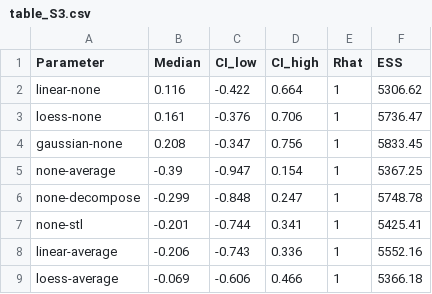
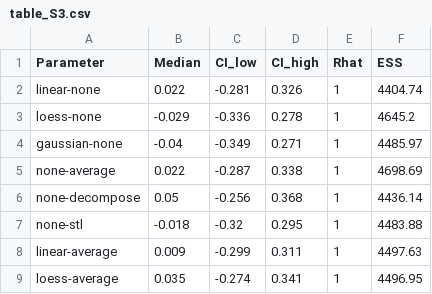
Before and after one commit to duncanobrien/ews-assessments, a CSV file: Results/supplementary_info/supplementary_tables/table_S3.csv, drawn as a sheet; only a part is shown; the diff covers the shown part only.

```diff
--- a/Results/supplementary_info/supplementary_tables/table_S3.csv
+++ b/Results/supplementary_info/supplementary_tables/table_S3.csv
@@ -1,9 +1,9 @@
 "Parameter","Median","CI_low","CI_high","Rhat","ESS"
-"linear-none",0.116,-0.422,0.664,1,5306.62
-"loess-none",0.161,-0.376,0.706,1,5736.47
-"gaussian-none",0.208,-0.347,0.756,1,5833.45
-"none-average",-0.39,-0.947,0.154,1,5367.25
-"none-decompose",-0.299,-0.848,0.247,1,5748.78
-"none-stl",-0.201,-0.744,0.341,1,5425.41
-"linear-average",-0.206,-0.743,0.336,1,5552.16
-"loess-average",-0.069,-0.606,0.466,1,5366.18
+"linear-none",0.022,-0.281,0.326,1,4404.74
+"loess-none",-0.029,-0.336,0.278,1,4645.2
+"gaussian-none",-0.04,-0.349,0.271,1,4485.97
+"none-average",0.022,-0.287,0.338,1,4698.69
+"none-decompose",0.05,-0.256,0.368,1,4436.14
+"none-stl",-0.018,-0.32,0.295,1,4483.88
+"linear-average",0.009,-0.299,0.311,1,4497.63
+"loess-average",0.035,-0.274,0.341,1,4496.95
```
Also changed, not shown: 28 edited cells elsewhere in this file, Results/supplementary_info/supplementary_tables/table_S10.csv, Results/supplementary_info/supplementary_tables/table_S6.csv, 35 other files.
